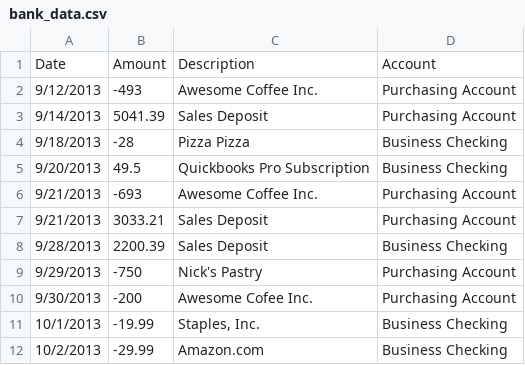
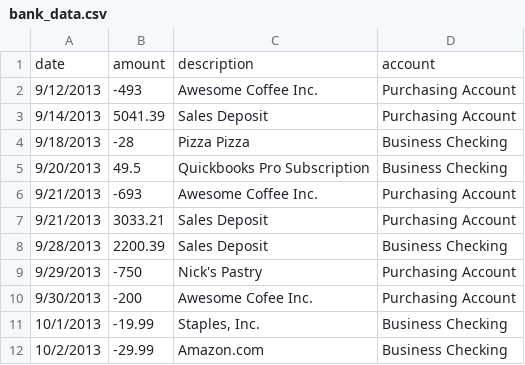
Before and after one commit to monroepe/bank_accounts, a CSV file: bank_data.csv, drawn as a sheet.

Commit message:
Prints out account summaries

```diff
--- a/bank_data.csv
+++ b/bank_data.csv
@@ -1,2 +1,2 @@
-Date,Amount,Description,Account
+date,amount,description,account
 9/12/2013,-493,Awesome Coffee Inc.,Purchasing Account
```
Also changed, not shown: 3 other files.
